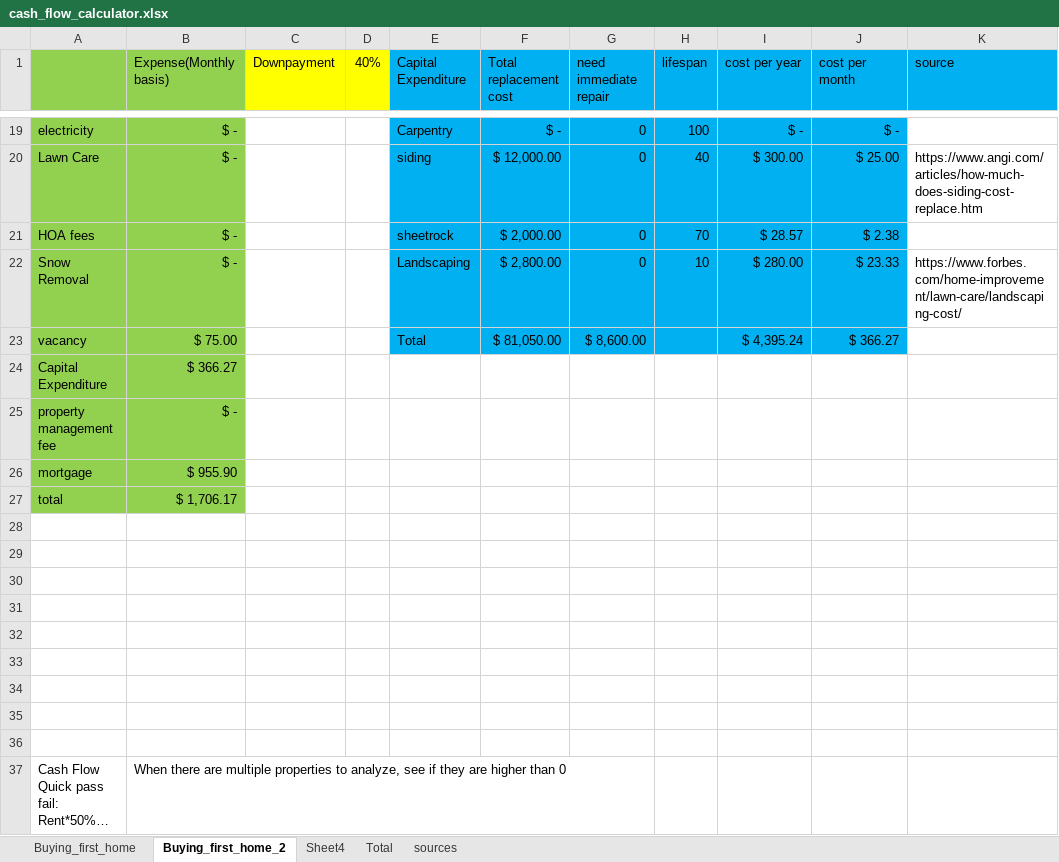
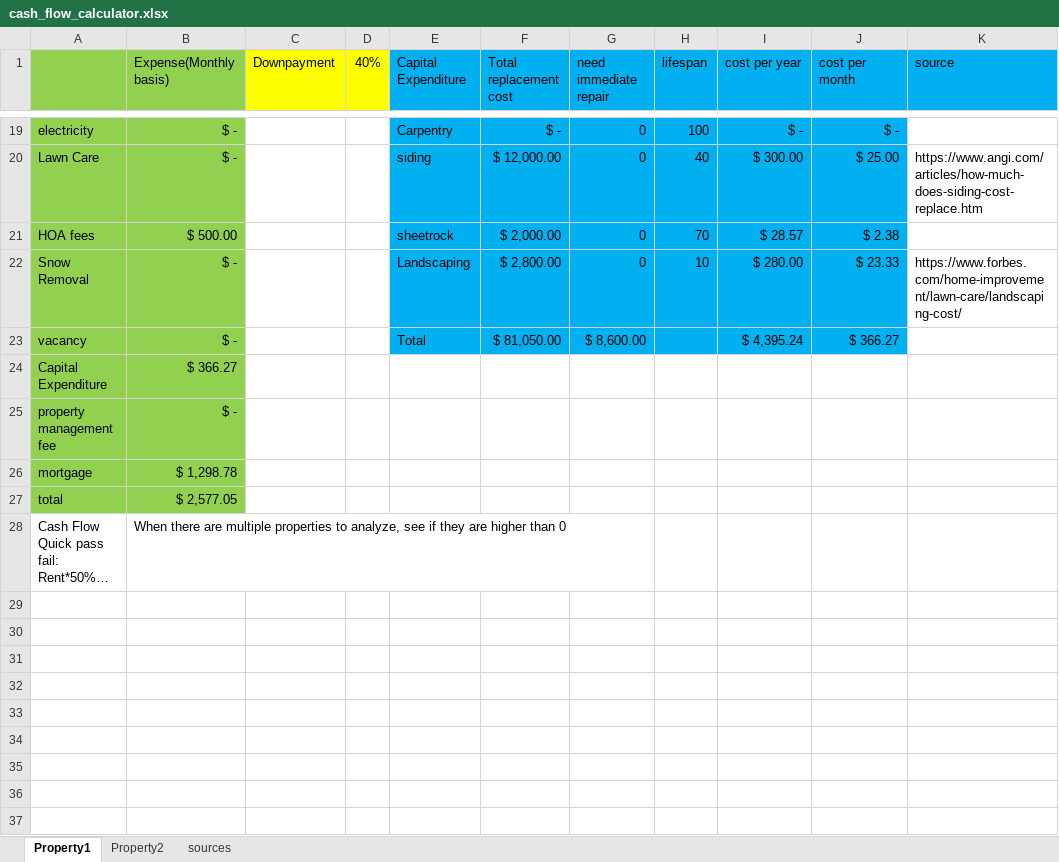
Before and after one commit to hwan1113/real_estate, an Excel workbook: cash_flow_calculator.xlsx, sheet Property1, drawn as a sheet; only a part is shown, gaps mark what is left out; long unchanged cells end in …; values as stored, in another font and other column widths than the file's, no borders; the diff covers the shown part only; the diff names each change by its address in the sheet, - before the commit and + after, or states it on an @@ line.

```diff
--- a/cash_flow_calculator.xlsx (sheet Property1)
+++ b/cash_flow_calculator.xlsx (sheet Property1)
-sheet tab: Buying_first_home
+sheet tab: Property2
-sheet tab: Buying_first_home_2
+sheet tab: Property1
-sheet tab: Sheet4
-sheet tab: Total
@@ sheet tab order changed: Property1 | Property2 | sources @@
-B21 (Expense(Monthly basis)): $ -
+B21 (Expense(Monthly basis)): $ 500.00
-B23 (Expense(Monthly basis)): $ 75.00
+B23 (Expense(Monthly basis)): $ -
-B26 (Expense(Monthly basis)): $ 955.90
+B26 (Expense(Monthly basis)): $ 1,298.78
-B27 (Expense(Monthly basis)): $ 1,706.17
+B27 (Expense(Monthly basis)): $ 2,577.05
-row 28: (empty)
-row 29: (empty)
-row 30: (empty)
-row 31: (empty)
-row 32: (empty)
-row 33: (empty)
-row 34: (empty)
-row 35: (empty)
-row 36: (empty)
```
Also changed, not shown: 9 edited cells elsewhere in this sheet, asset_allcation.xlsx, 2 other files.
